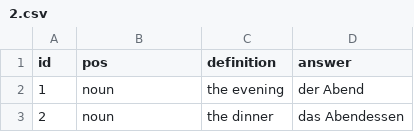
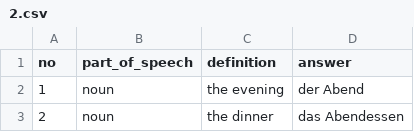
Before and after one commit to royisy/trilingo, a CSV file: decks/2.csv, drawn as a sheet; only a part is shown.

Commit message:
Updates

```diff
--- a/decks/2.csv
+++ b/decks/2.csv
@@ -1,2 +1,2 @@
-"id","pos","definition","answer"
+"no","part_of_speech","definition","answer"
 "1","noun","the evening","der Abend"
```
